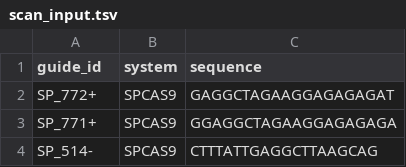
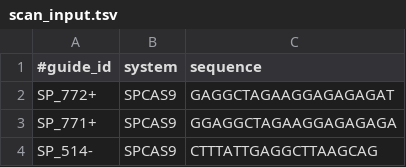
Before and after one commit to drwjkirkpatrick-web/crispr-hiv-ward, a TSV file: results/scan_input.tsv, drawn as a sheet; only a part is shown.

Commit message:
Step 2: genomes packed (GRCh38 1.55GB, txome, HXB2); all 190 guides validated on-target in HXB2 at expected coords (scanner header-convention fix)

```diff
--- a/results/scan_input.tsv
+++ b/results/scan_input.tsv
@@ -1,2 +1,2 @@
-guide_id	system	sequence
+#guide_id	system	sequence
 SP_772+	SPCAS9	GAGGCTAGAAGGAGAGAGAT
```
Also changed, not shown: 3 other files.
